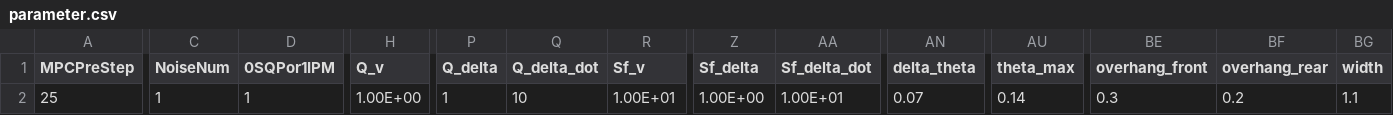
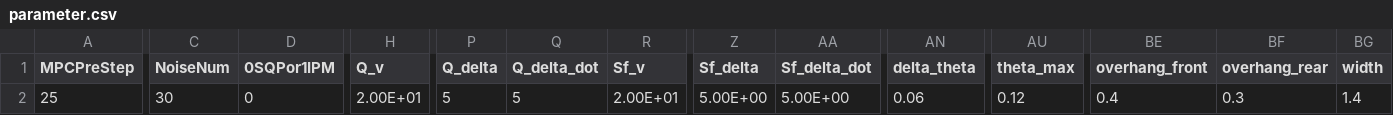
Before and after one commit to YusukeOi97/VehicleControlSim, a CSV file: Common/Prm_Setting/parameter.csv, drawn as a sheet; only a part is shown, gaps mark what is left out; the diff names each change by its address in the sheet, - before the commit and + after, or states it on an @@ line.

```diff
--- a/Common/Prm_Setting/parameter.csv
+++ b/Common/Prm_Setting/parameter.csv
-C2 (NoiseNum): 1
+C2 (NoiseNum): 30
-D2 (0SQPor1IPM): 1
+D2 (0SQPor1IPM): 0
-H2 (Q_v): 1.00E+00
+H2 (Q_v): 2.00E+01
-P2 (Q_delta): 1
+P2 (Q_delta): 5
-Q2 (Q_delta_dot): 10
+Q2 (Q_delta_dot): 5
-R2 (Sf_v): 1.00E+01
+R2 (Sf_v): 2.00E+01
-Z2 (Sf_delta): 1.00E+00
+Z2 (Sf_delta): 5.00E+00
-AA2 (Sf_delta_dot): 1.00E+01
+AA2 (Sf_delta_dot): 5.00E+00
-AN2 (delta_theta): 0.07
+AN2 (delta_theta): 0.06
-AU2 (theta_max): 0.14
+AU2 (theta_max): 0.12
-BE2 (overhang_front): 0.3
+BE2 (overhang_front): 0.4
-BF2 (overhang_rear): 0.2
+BF2 (overhang_rear): 0.3
-BG2 (width): 1.1
+BG2 (width): 1.4
```
Also changed, not shown: 17 other files.
